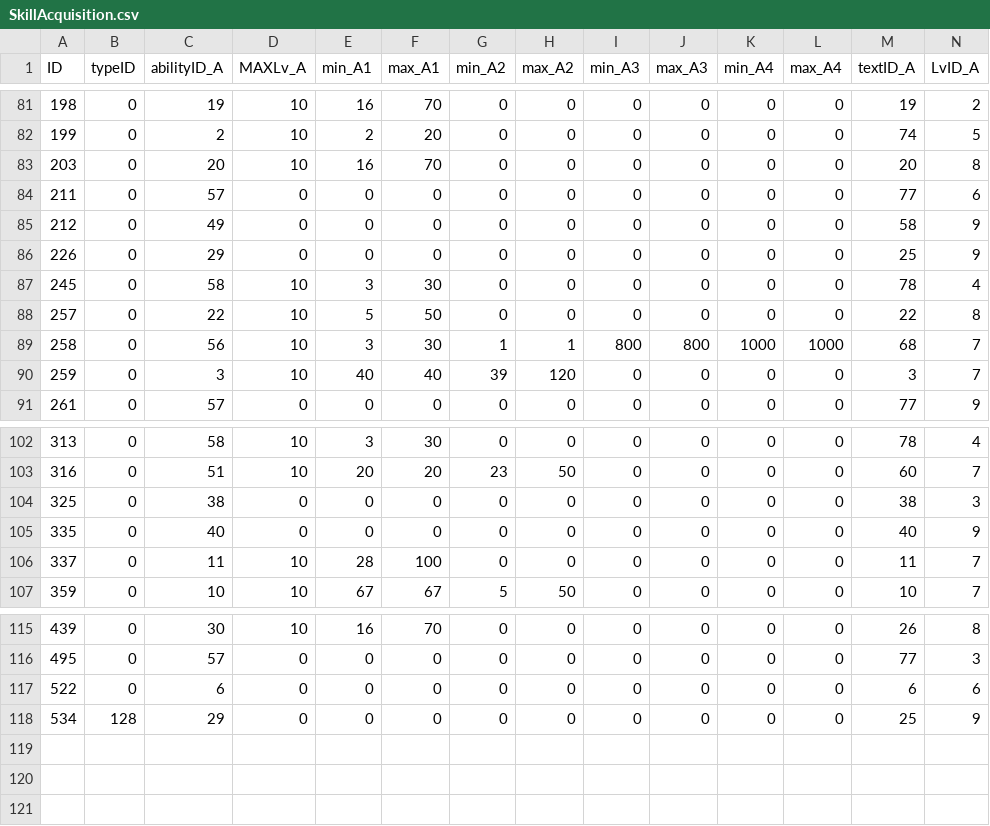
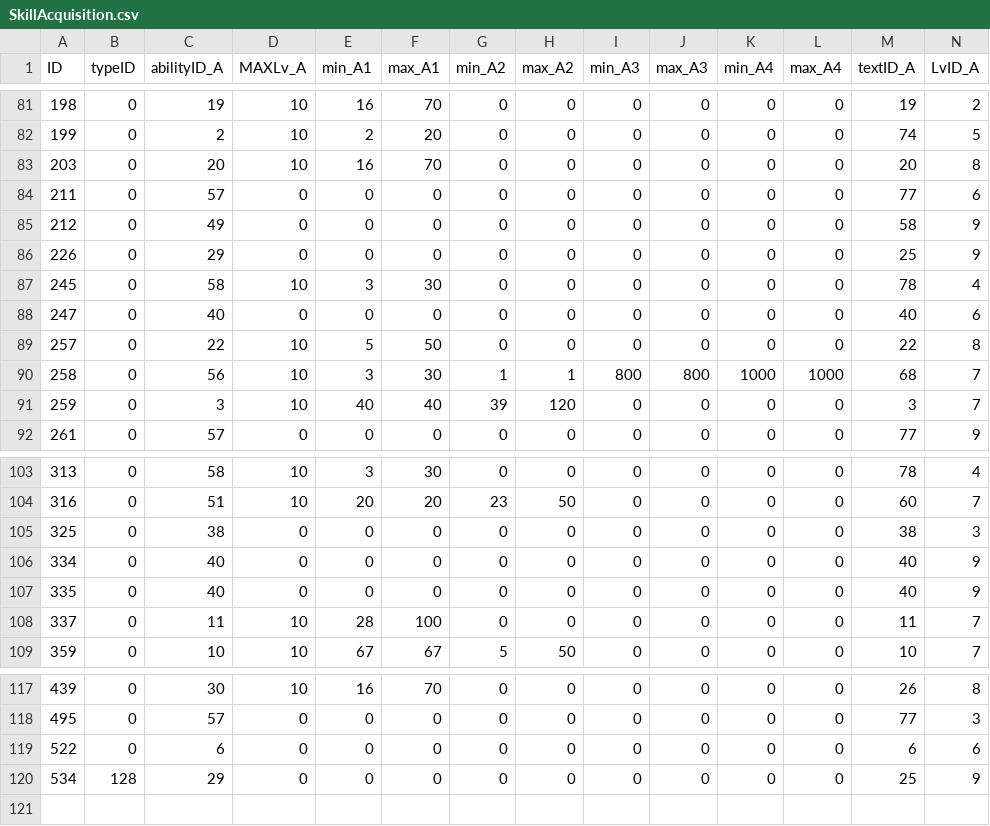
Before and after one commit to fieryhenry/BCSFE-Python, a CSV file: src/BCSFE_Python/files/game_data/talents/SkillAcquisition.csv, drawn as a sheet; only a part is shown, gaps mark what is left out; rows hold the shown columns only; the diff names each change by its address in the sheet, - before the commit and + after, or states it on an @@ line.

Commit message:
Updated game data

```diff
--- a/src/BCSFE_Python/files/game_data/talents/SkillAcquisition.csv
+++ b/src/BCSFE_Python/files/game_data/talents/SkillAcquisition.csv
+row 88: 247 | 0 | 40 | 0 | 0 | 0 | 0 | 0 | 0 | 0 | 0 | 0 | 40 | 6
+row 106: 334 | 0 | 40 | 0 | 0 | 0 | 0 | 0 | 0 | 0 | 0 | 0 | 40 | 9
+row 121: (empty)
```
Also changed, not shown: src/BCSFE_Python/files/game_data/talents/SkillDescriptions.csv.
